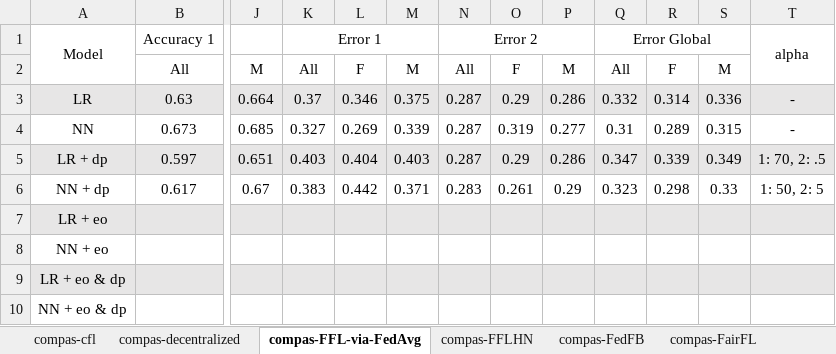
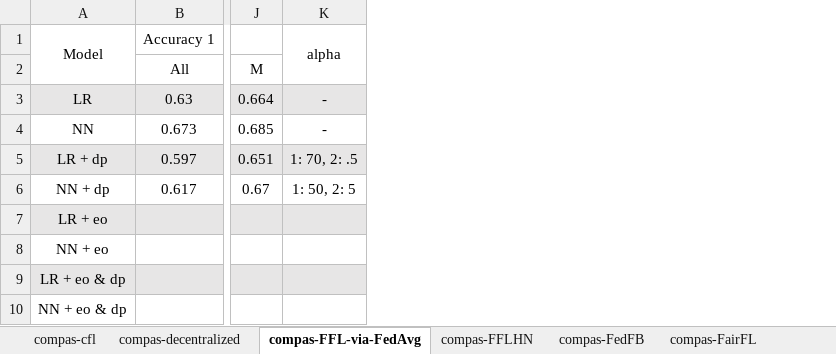
Before and after one commit to alycia-noel/Robust-PFL-Under-Fairness-Heterogeneity, an Excel workbook: experiments/compas/results/all_results.xlsx, sheet compas-FFL-via-FedAvg, drawn as a sheet; only a part is shown, gaps mark what is left out; values as stored, in another font and other column widths than the file's, no borders; the diff names each change by its address in the sheet, - before the commit and + after, or states it on an @@ line.

```diff
--- a/experiments/compas/results/all_results.xlsx (sheet compas-FFL-via-FedAvg)
+++ b/experiments/compas/results/all_results.xlsx (sheet compas-FFL-via-FedAvg)
-column K, rows 1-6: Error 1 | All | 0.37 | 0.327 | 0.403 | 0.383
-column L, rows 2-6: F | 0.346 | 0.269 | 0.404 | 0.442
-column M, rows 2-6: M | 0.375 | 0.339 | 0.403 | 0.371
-column N, rows 1-6: Error 2 | All | 0.287 | 0.287 | 0.287 | 0.283
-column O, rows 2-6: F | 0.29 | 0.319 | 0.29 | 0.261
-column P, rows 2-6: M | 0.286 | 0.277 | 0.286 | 0.29
-column Q, rows 1-6: Error Global | All | 0.332 | 0.31 | 0.347 | 0.323
-column R, rows 2-6: F | 0.314 | 0.289 | 0.339 | 0.298
-column S, rows 2-6: M | 0.336 | 0.315 | 0.349 | 0.33
```
Also changed, not shown: sheet compas-FFLHN, sheet compas-decentralized, sheet compas-cfl, sheet compas-Param and Arch, hidden cells, 4 other files.
